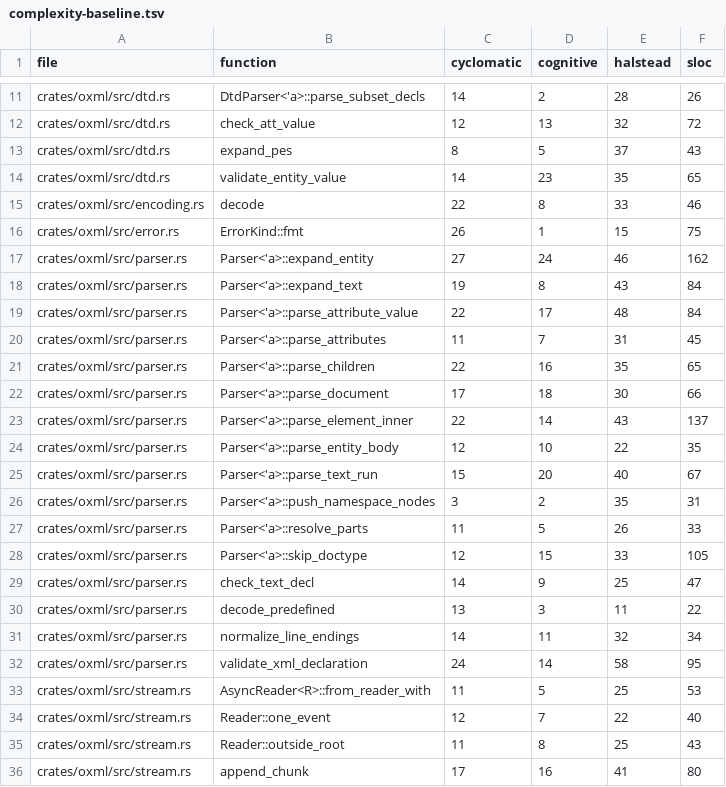
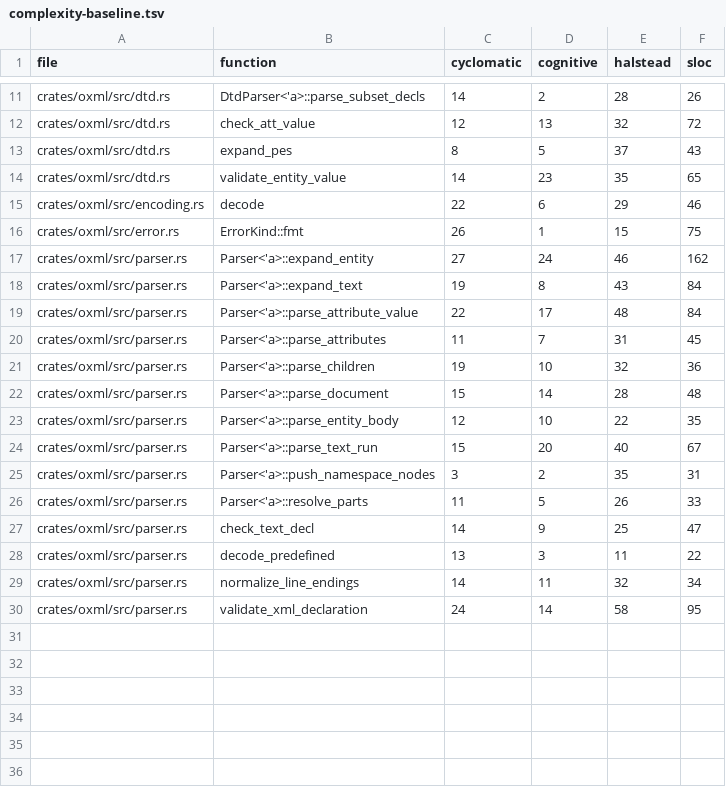
Before and after one commit to sebastienrousseau/oxml, a TSV file: complexity-baseline.tsv, drawn as a sheet; only a part is shown, gaps mark what is left out.

```diff
--- a/complexity-baseline.tsv
+++ b/complexity-baseline.tsv
@@ -14,3 +14,3 @@ crates/oxml/src/dtd.rs	expand_pes	8	5	37	43
 crates/oxml/src/dtd.rs	validate_entity_value	14	23	35	65
-crates/oxml/src/encoding.rs	decode	22	8	33	46
+crates/oxml/src/encoding.rs	decode	22	6	29	46
 crates/oxml/src/error.rs	ErrorKind::fmt	26	1	15	75
@@ -20,5 +20,4 @@ crates/oxml/src/parser.rs	Parser<'a>::parse_attribute_value	22	17	48	84
 crates/oxml/src/parser.rs	Parser<'a>::parse_attributes	11	7	31	45
-crates/oxml/src/parser.rs	Parser<'a>::parse_children	22	16	35	65
-crates/oxml/src/parser.rs	Parser<'a>::parse_document	17	18	30	66
-crates/oxml/src/parser.rs	Parser<'a>::parse_element_inner	22	14	43	137
+crates/oxml/src/parser.rs	Parser<'a>::parse_children	19	10	32	36
+crates/oxml/src/parser.rs	Parser<'a>::parse_document	15	14	28	48
 crates/oxml/src/parser.rs	Parser<'a>::parse_entity_body	12	10	22	35
@@ -27,3 +26,2 @@ crates/oxml/src/parser.rs	Parser<'a>::push_namespace_nodes	3	2	35	31
 crates/oxml/src/parser.rs	Parser<'a>::resolve_parts	11	5	26	33
-crates/oxml/src/parser.rs	Parser<'a>::skip_doctype	12	15	33	105
 crates/oxml/src/parser.rs	check_text_decl	14	9	25	47
@@ -32,5 +30 @@ crates/oxml/src/parser.rs	normalize_line_endings	14	11	32	34
 crates/oxml/src/parser.rs	validate_xml_declaration	24	14	58	95
-crates/oxml/src/stream.rs	AsyncReader<R>::from_reader_with	11	5	25	53
-crates/oxml/src/stream.rs	Reader::one_event	12	7	22	40
-crates/oxml/src/stream.rs	Reader::outside_root	11	8	25	43
-crates/oxml/src/stream.rs	append_chunk	17	16	41	80
```
Also changed, not shown: 2 other files.
